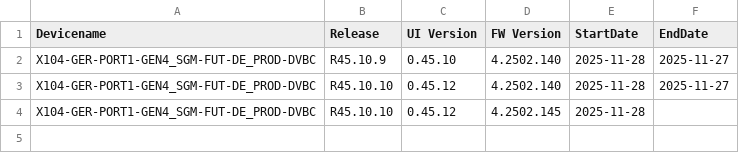
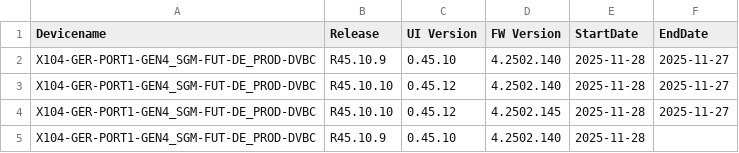
Before and after one commit to VFTV-Testing/VCOEQA-Utilities, a CSV file: DeviceInformation_Utility/Android_Device_Utility.csv, drawn as a sheet.

Commit message:
Update device data for X104-GER-PORT1-GEN4_SGM-FUT-DE_PROD-DVBC

```diff
--- a/DeviceInformation_Utility/Android_Device_Utility.csv
+++ b/DeviceInformation_Utility/Android_Device_Utility.csv
@@ -3,2 +3,3 @@ X104-GER-PORT1-GEN4_SGM-FUT-DE_PROD-DVBC,R45.10.9,0.45.10,4.2502.140,2025-11-28,
 X104-GER-PORT1-GEN4_SGM-FUT-DE_PROD-DVBC,R45.10.10,0.45.12,4.2502.140,2025-11-28,2025-11-27
-X104-GER-PORT1-GEN4_SGM-FUT-DE_PROD-DVBC,R45.10.10,0.45.12,4.2502.145,2025-11-28,
+X104-GER-PORT1-GEN4_SGM-FUT-DE_PROD-DVBC,R45.10.10,0.45.12,4.2502.145,2025-11-28,2025-11-27
+X104-GER-PORT1-GEN4_SGM-FUT-DE_PROD-DVBC,R45.10.9,0.45.10,4.2502.140,2025-11-28,
```
